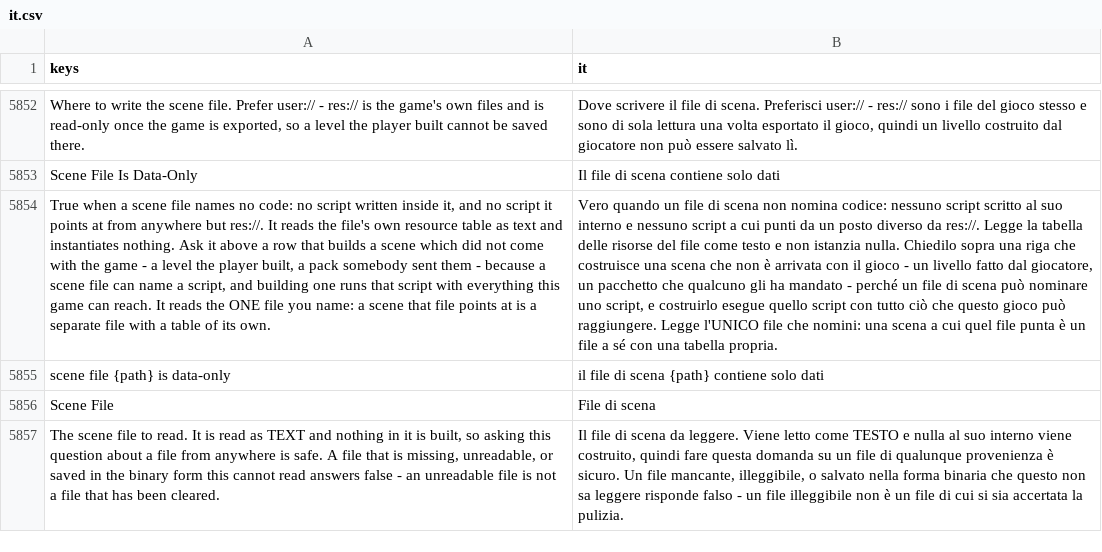
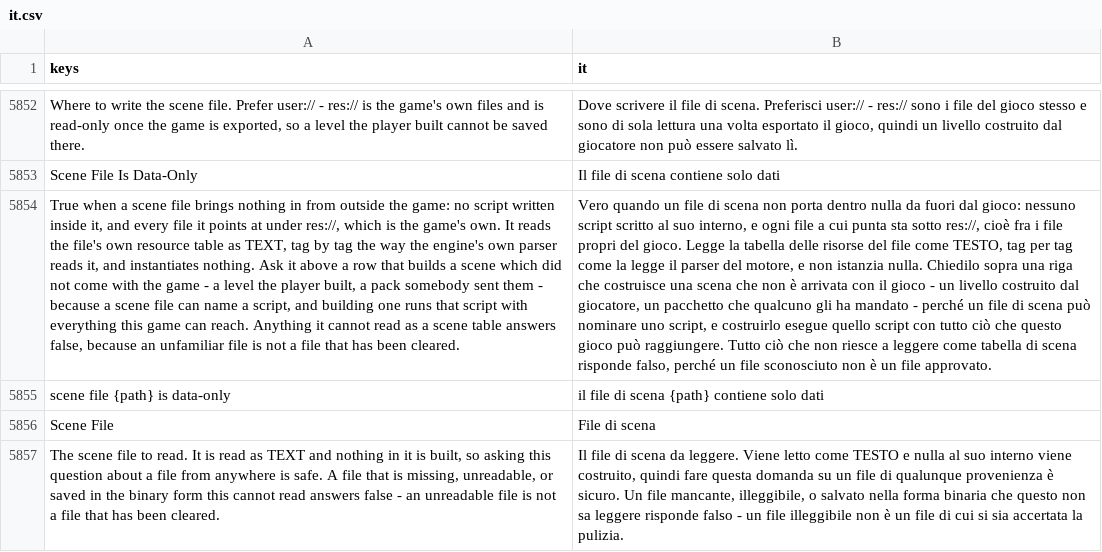
Before and after one commit to SalmanShhh/Godot-EventSheet-Visual-Scripting, a CSV file: addons/eventsheet/translations/it.csv, drawn as a sheet; only a part is shown, gaps mark what is left out; the diff names each change by its address in the sheet, - before the commit and + after, or states it on an @@ line.

Commit message:
fix(trust): the data-only question reads tags, the way the engine's parser does
The emitted guard read the scene's resource table LINE BY LINE, asking
`entry.contains("type=\"Script\"")`. Godot's own VariantParser tokenises a tag:
`type = "Script"` with spaces around the equals is the same tag, and a tag may
run over two lines. Both spellings answered TRUE while the script they named
loaded - proved by building the helper from helper_head()+helper_body() and
running it over crafted .tscn files.

It now gathers each tag (quotes respected, so a `]` inside a value does not end
it early) and parses its attributes as the pairs they are. Four holes close with
that one change: a `res://../payload.gd` climbing out of the project, a
CSharpScript, an unclosed or type-less tag, and - the one the guide sold as a
footnote - EVERY ext_resource pointing outside res://, not only the scripts, so
a nested scene or .tres cannot walk in behind a true answer.

Beside it, two readings of the same boundary:

- A question MENTIONED is not a question ANSWERED. `if not <question>:` and
  `if debug or <question>:` both ran the body on exactly the files the question
  refused, and both silenced the Doctor and the sheet's amber state. A negated
  mention and one standing beside an `or` no longer count, in emitted text or on
  the sheet, where an inverted or turned-off condition row now reads the same.
- `get_tree().change_scene_to_file("user://...")` - how every project travels to
  a layout - was invisible to the call reading for having a dot in front of it,
  while `MyResourceLoader.load(` was read as the engine's loader. Both fixed.

The canvas walk now asks the trust reader's own cheap first question per row
before materialising any emitted text, which is the gate files_doctor already had.

```diff
--- a/addons/eventsheet/translations/it.csv
+++ b/addons/eventsheet/translations/it.csv
-A5854 (keys): …scene file names no code: no script written inside it, and no script it points at from anywhere but res://. It reads the file's own resource table as text and instantiates nothing. Ask it above a row that builds a scene which did not come with the game - a level the player built, a pack somebody sent them - because a scene file can name a script, and building one runs that script with everything this game can reach. It reads the ONE file you name: a scene that file points at is a separate file with a table of its own.
+A5854 (keys): …scene file brings nothing in from outside the game: no script written inside it, and every file it points at under res://, which is the game's own. It reads the file's own resource table as TEXT, tag by tag the way the engine's own parser reads it, and instantiates nothing. Ask it above a row that builds a scene which did not come with the game - a level the player built, a pack somebody sent them - because a scene file can name a script, and building one runs that script with everything this game can reach. Anything it cannot read as a scene table answers false, because an unfamiliar file is not a file that has been cleared.
-B5854 (it): …scena non nomina codice: nessuno script scritto al suo interno e nessuno script a cui punti da un posto diverso da res://. Legge la tabella delle risorse del file come testo e non istanzia nulla. Chiedilo sopra una riga che costruisce una scena che non è arrivata con il gioco - un livello fatto dal giocatore, un pacchetto che qualcuno gli ha mandato - perché un file di scena può nominare uno script, e costruirlo esegue quello script con tutto ciò che questo gioco può raggiungere. Legge l'UNICO file che nomini: una scena a cui quel file punta è un file a sé con una tabella propria.
+B5854 (it): …scena non porta dentro nulla da fuori dal gioco: nessuno script scritto al suo interno, e ogni file a cui punta sta sotto res://, cioè fra i file propri del gioco. Legge la tabella delle risorse del file come TESTO, tag per tag come la legge il parser del motore, e non istanzia nulla. Chiedilo sopra una riga che costruisce una scena che non è arrivata con il gioco - un livello costruito dal giocatore, un pacchetto che qualcuno gli ha mandato - perché un file di scena può nominare uno script, e costruirlo esegue quello script con tutto ciò che questo gioco può raggiungere. Tutto ciò che non riesce a leggere come tabella di scena risponde falso, perché un file sconosciuto non è un file approvato.
```
Also changed, not shown: addons/eventsheet/translations/de.csv, addons/eventsheet/translations/es.csv, 12 other files.
